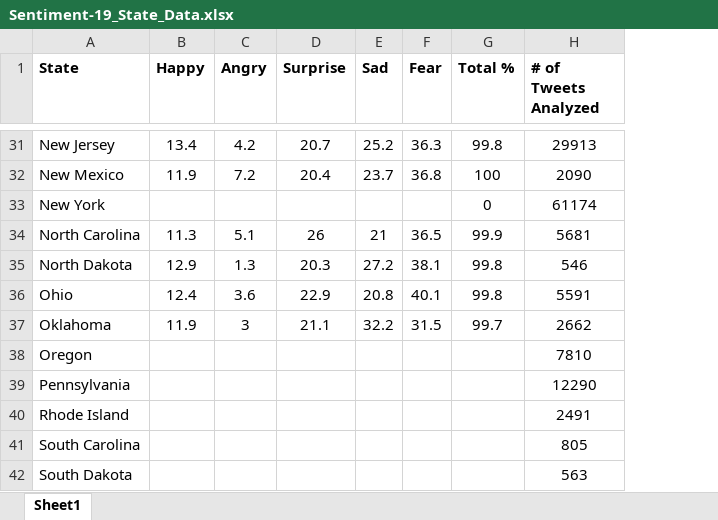
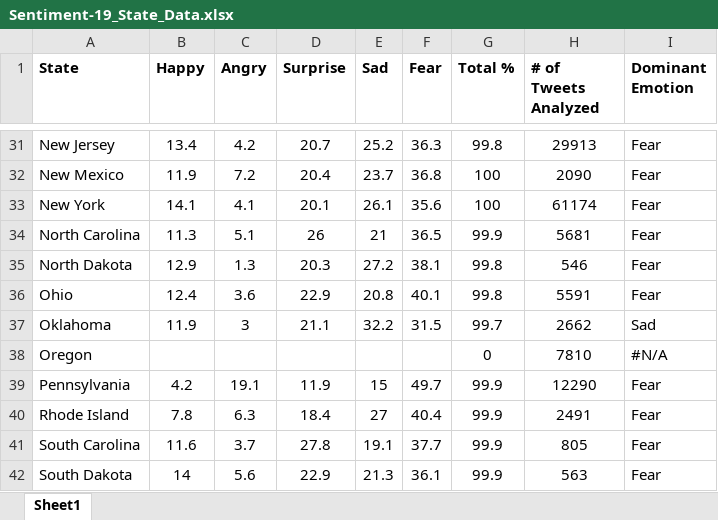
Before and after one commit to carolliu2024/COVID-Tweet-Sentiment, an Excel workbook: Map/data/Sentiment-19_State_Data.xlsx, sheet Sheet1, drawn as a sheet; only a part is shown, gaps mark what is left out; values as stored, in another font and other column widths than the file's, no borders; charts and pictures not drawn; the diff covers the shown part only; the diff names each change by its address in the sheet, - before the commit and + after, or states it on an @@ line.

```diff
--- a/Map/data/Sentiment-19_State_Data.xlsx (sheet Sheet1)
+++ b/Map/data/Sentiment-19_State_Data.xlsx (sheet Sheet1)
+column I (Dominant Emotion), rows 31-42: Fear | Fear | Fear | Fear | Fear | Fear | Sad | #N/A | Fear | Fear | Fear | Fear
-B33 (Happy): (empty)
+B33 (Happy): 14.1
-C33 (Angry): (empty)
+C33 (Angry): 4.1
-D33 (Surprise): (empty)
+D33 (Surprise): 20.1
-E33 (Sad): (empty)
+E33 (Sad): 26.1
-F33 (Fear): (empty)
+F33 (Fear): 35.6
-G33 (Total %): 0
+G33 (Total %): 100
-G38 (Total %): (empty)
+G38 (Total %): 0
-B39 (Happy): (empty)
+B39 (Happy): 4.2
-C39 (Angry): (empty)
+C39 (Angry): 19.1
-D39 (Surprise): (empty)
+D39 (Surprise): 11.9
-E39 (Sad): (empty)
+E39 (Sad): 15
-F39 (Fear): (empty)
+F39 (Fear): 49.7
-G39:G42 (Total %): (empty)
+G39:G42 (Total %): 99.9
-B40 (Happy): (empty)
+B40 (Happy): 7.8
-C40 (Angry): (empty)
+C40 (Angry): 6.3
-D40 (Surprise): (empty)
+D40 (Surprise): 18.4
-E40 (Sad): (empty)
+E40 (Sad): 27
-F40 (Fear): (empty)
+F40 (Fear): 40.4
-B41 (Happy): (empty)
+B41 (Happy): 11.6
-C41 (Angry): (empty)
+C41 (Angry): 3.7
-D41 (Surprise): (empty)
+D41 (Surprise): 27.8
-E41 (Sad): (empty)
+E41 (Sad): 19.1
-F41 (Fear): (empty)
+F41 (Fear): 37.7
-B42 (Happy): (empty)
+B42 (Happy): 14
-C42 (Angry): (empty)
+C42 (Angry): 5.6
-D42 (Surprise): (empty)
+D42 (Surprise): 22.9
-E42 (Sad): (empty)
+E42 (Sad): 21.3
-F42 (Fear): (empty)
+F42 (Fear): 36.1
```
Also changed, not shown: 165 edited cells elsewhere in this sheet, formulas that keep their value, 1 other file.
